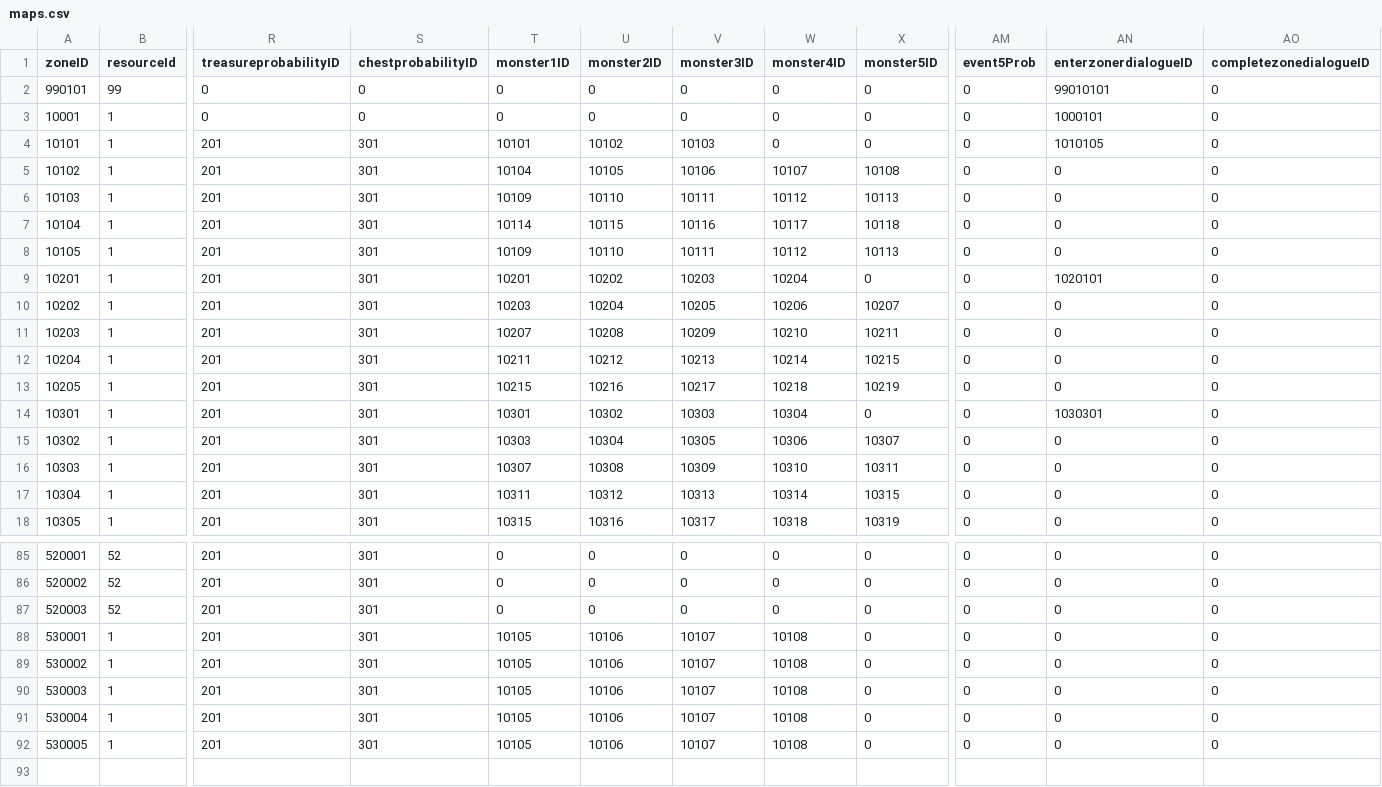
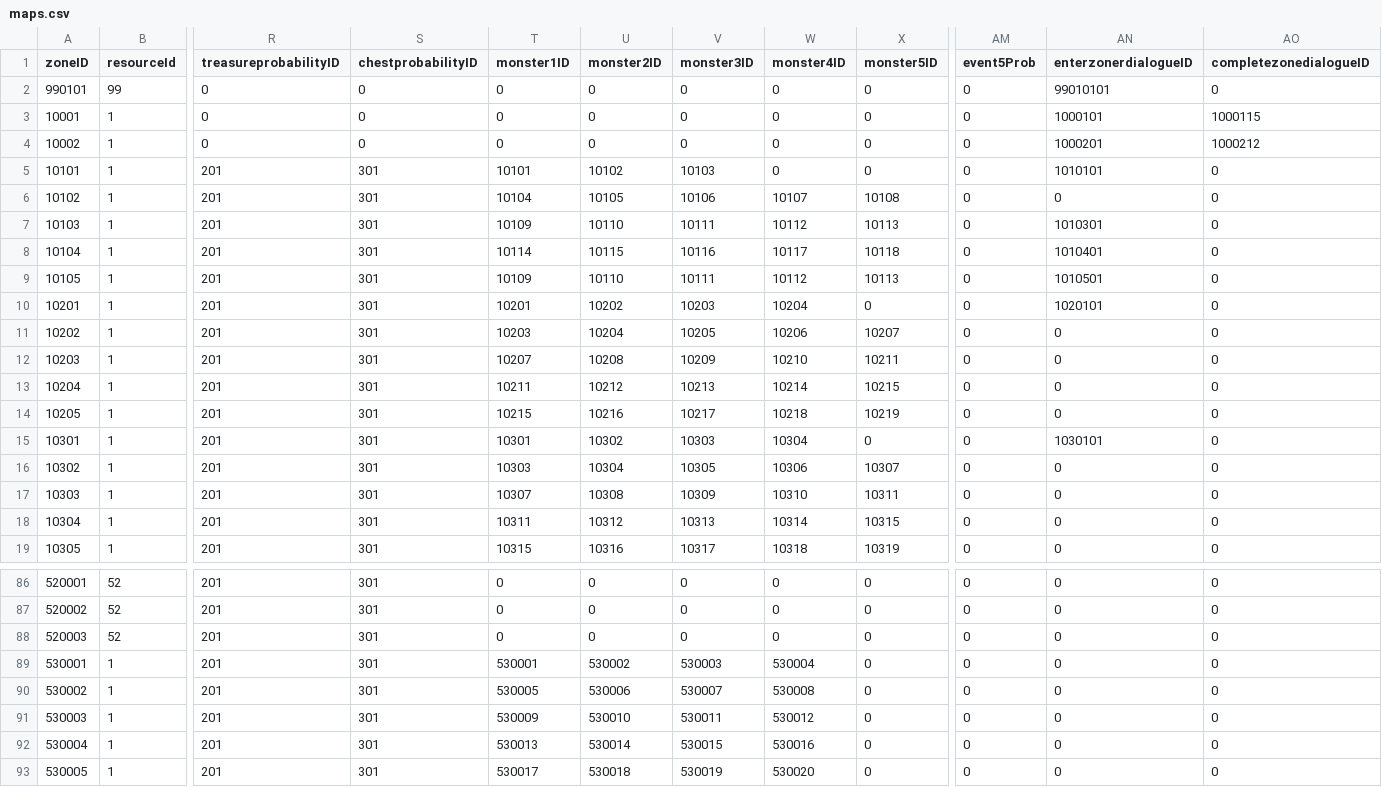
Before and after one commit to henyouqian/cdgm, a CSV file: data/maps.csv, drawn as a sheet; only a part is shown, gaps mark what is left out; addresses are those after the commit; rows hold the shown columns only; the diff covers the shown part only; the diff names each change by its address in the sheet, - before the commit and + after, or states it on an @@ line.

Commit message:
lw

```diff
--- a/data/maps.csv
+++ b/data/maps.csv
-AO3 (completezonedialogueID): 0
+AO3 (completezonedialogueID): 1000115
+row 4: 10002 | 1 | 0 | 0 | 0 | 0 | 0 | 0 | 0 | 0 | 1000201 | 1000212
-AN5 (enterzonerdialogueID): 1010105
+AN5 (enterzonerdialogueID): 1010101
-AN7 (enterzonerdialogueID): 0
+AN7 (enterzonerdialogueID): 1010301
-AN8 (enterzonerdialogueID): 0
+AN8 (enterzonerdialogueID): 1010401
-AN9 (enterzonerdialogueID): 0
+AN9 (enterzonerdialogueID): 1010501
-AN15 (enterzonerdialogueID): 1030301
+AN15 (enterzonerdialogueID): 1030101
-T89 (monster1ID): 10105
+T89 (monster1ID): 530001
-U89 (monster2ID): 10106
+U89 (monster2ID): 530002
-V89 (monster3ID): 10107
+V89 (monster3ID): 530003
-W89 (monster4ID): 10108
+W89 (monster4ID): 530004
-T90 (monster1ID): 10105
+T90 (monster1ID): 530005
-U90 (monster2ID): 10106
+U90 (monster2ID): 530006
-V90 (monster3ID): 10107
+V90 (monster3ID): 530007
-W90 (monster4ID): 10108
+W90 (monster4ID): 530008
-T91 (monster1ID): 10105
+T91 (monster1ID): 530009
-U91 (monster2ID): 10106
+U91 (monster2ID): 530010
-V91 (monster3ID): 10107
+V91 (monster3ID): 530011
-W91 (monster4ID): 10108
+W91 (monster4ID): 530012
-T92 (monster1ID): 10105
+T92 (monster1ID): 530013
-U92 (monster2ID): 10106
+U92 (monster2ID): 530014
-V92 (monster3ID): 10107
+V92 (monster3ID): 530015
-W92 (monster4ID): 10108
+W92 (monster4ID): 530016
-T93 (monster1ID): 10105
+T93 (monster1ID): 530017
-U93 (monster2ID): 10106
+U93 (monster2ID): 530018
-V93 (monster3ID): 10107
+V93 (monster3ID): 530019
-W93 (monster4ID): 10108
+W93 (monster4ID): 530020
```
Also changed, not shown: 27 edited cells elsewhere in this file.
